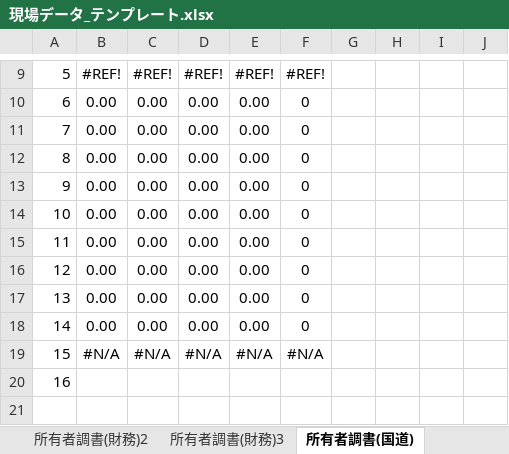
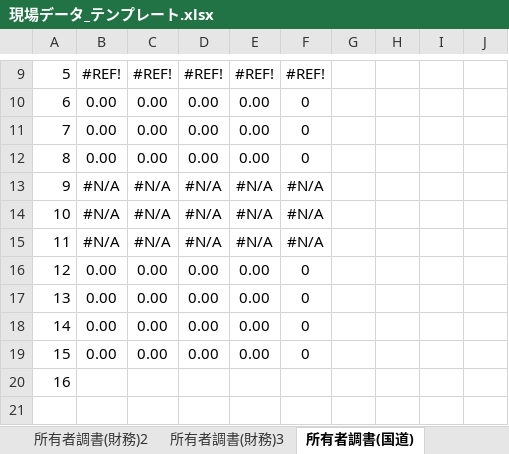
Before and after one commit to tamasoku/GyomuSheet, an Excel workbook: 現場データ_テンプレート.xlsx, sheet 所有者調書(国道), drawn as a sheet; only a part is shown, gaps mark what is left out; values as stored, in another font and other column widths than the file's, no borders; removed rows and columns are numbered as before the commit, all else as after; the diff names each change by its address in the sheet, - before the commit and + after, or states it on an @@ line.

```diff
--- a/現場データ_テンプレート.xlsx (sheet 所有者調書(国道))
+++ b/現場データ_テンプレート.xlsx (sheet 所有者調書(国道))
-row 13: 9 | 0.00 | 0.00 | 0.00 | 0.00 | 0
-row 14: 10 | 0.00 | 0.00 | 0.00 | 0.00 | 0
-row 15: 11 | 0.00 | 0.00 | 0.00 | 0.00 | 0
+row 13: 9 | #N/A | #N/A | #N/A | #N/A | #N/A
+row 14: 10 | #N/A | #N/A | #N/A | #N/A | #N/A
+row 15: 11 | #N/A | #N/A | #N/A | #N/A | #N/A
-row 19: 15 | #N/A | #N/A | #N/A | #N/A | #N/A
+row 19: 15 | 0.00 | 0.00 | 0.00 | 0.00 | 0
```
Also changed, not shown: sheet 所有者調書(大田), sheet 所有者調書(品川), sheet 所有者調書(北), sheet 所有者調書(板橋), sheet 所有者調書(世田谷), sheet 所有者調書(杉並), 14 more sheets.
